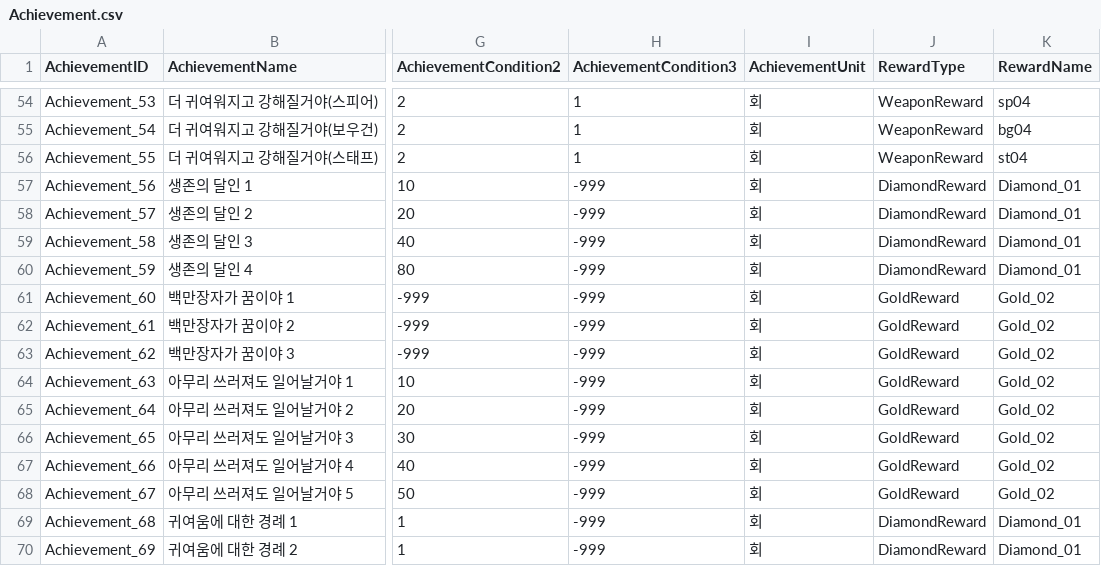
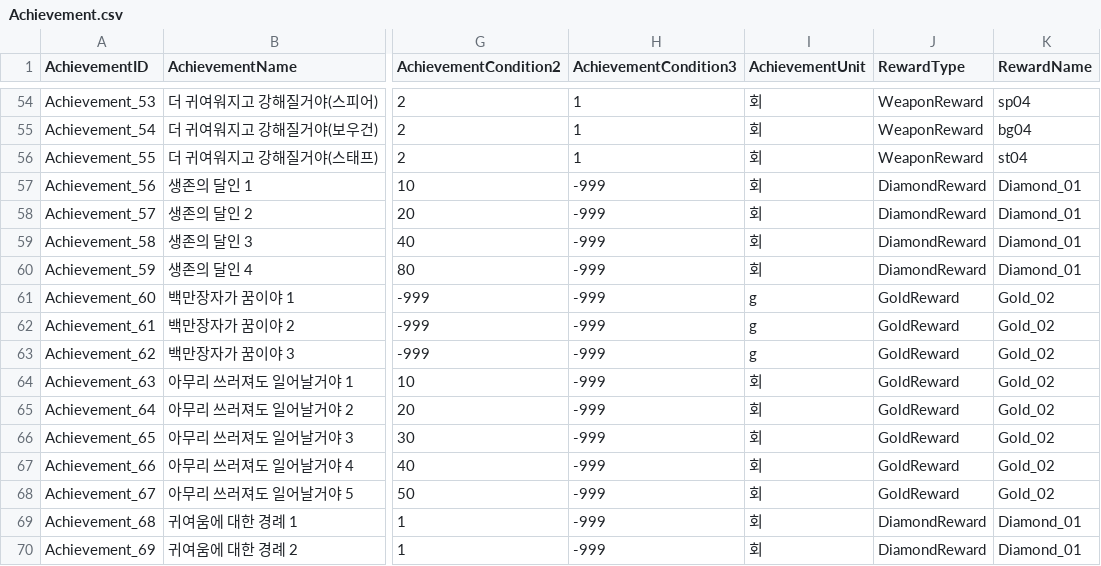
Before and after one commit to yjy1175/AgentCute, a CSV file: Assets/Resources/CSVFile/Achievement.csv, drawn as a sheet; only a part is shown, gaps mark what is left out; the diff names each change by its address in the sheet, - before the commit and + after, or states it on an @@ line.

```diff
--- a/Assets/Resources/CSVFile/Achievement.csv
+++ b/Assets/Resources/CSVFile/Achievement.csv
-I61:I63 (AchievementUnit): 회
+I61:I63 (AchievementUnit): g
```
Also changed, not shown: 11 other files.
